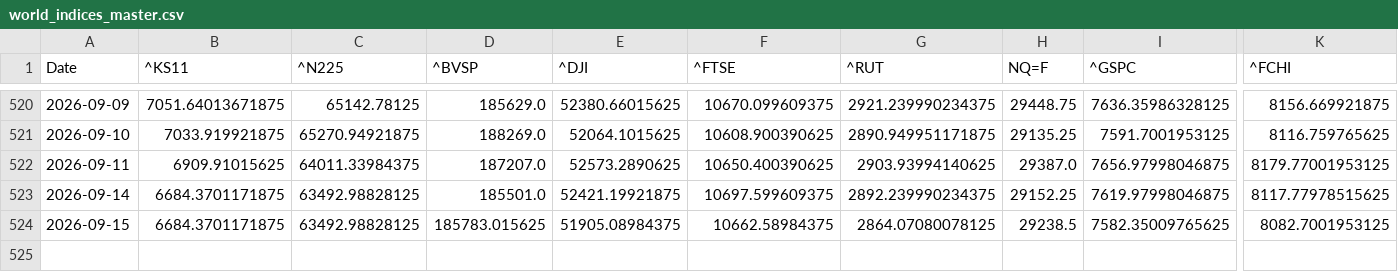
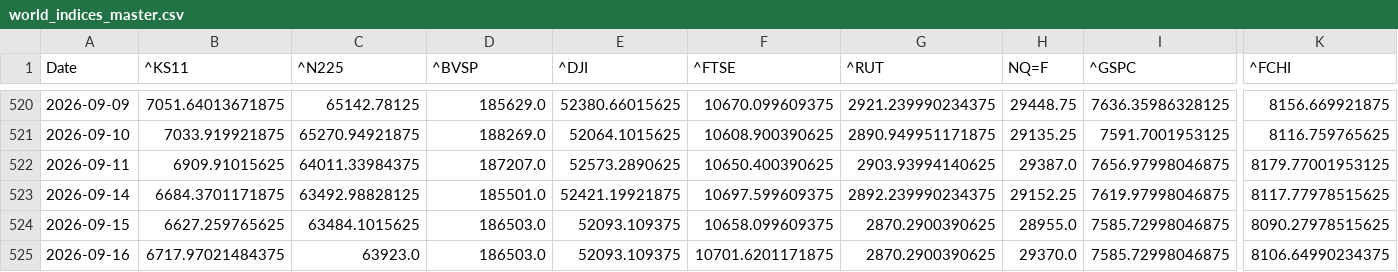
Before and after one commit to rhtjn3-sketch/Stock-Analysis, a CSV file: world_indices_master.csv, drawn as a sheet; only a part is shown, gaps mark what is left out; rows hold the shown columns only; the diff covers the shown part only; the diff names each change by its address in the sheet, - before the commit and + after, or states it on an @@ line.

Commit message:
Automated Market Data Update

```diff
--- a/world_indices_master.csv
+++ b/world_indices_master.csv
-B524 (^KS11): 6684.3701171875
+B524 (^KS11): 6627.259765625
-C524 (^N225): 63492.98828125
+C524 (^N225): 63484.1015625
-D524 (^BVSP): 185783.015625
+D524 (^BVSP): 186503.0
-E524 (^DJI): 51905.08984375
+E524 (^DJI): 52093.109375
-F524 (^FTSE): 10662.58984375
+F524 (^FTSE): 10658.099609375
-G524 (^RUT): 2864.07080078125
+G524 (^RUT): 2870.2900390625
-H524 (NQ=F): 29238.5
+H524 (NQ=F): 28955.0
-I524 (^GSPC): 7582.35009765625
+I524 (^GSPC): 7585.72998046875
-K524 (^FCHI): 8082.7001953125
+K524 (^FCHI): 8090.27978515625
+row 525: 2026-09-16 | 6717.97021484375 | 63923.0 | 186503.0 | 52093.109375 | 10701.6201171875 | 2870.2900390625 | 29370.0 | 7585.72998046875 | 8106.64990234375
```
Also changed, not shown: 5 edited cells elsewhere in this file, macro_master.csv, 5 other files.
